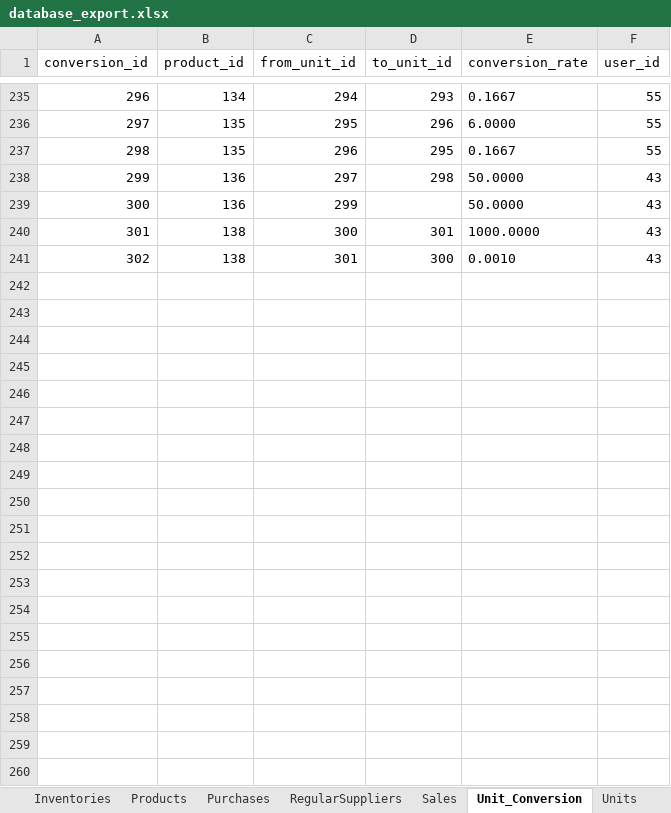
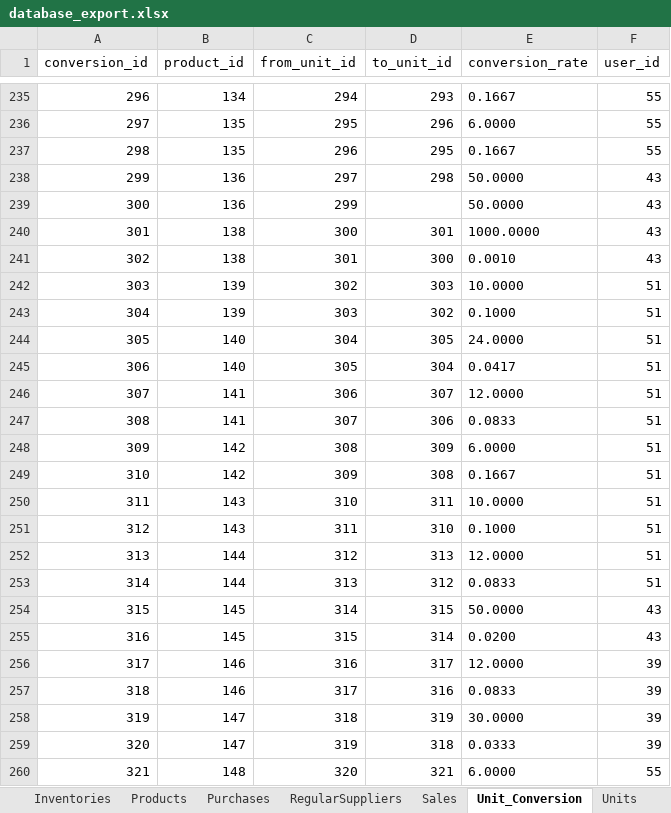
Before and after one commit to sanathpai/ZambiaShoppe, an Excel workbook: backend/src/database_export.xlsx, sheet Unit_Conversion, drawn as a sheet; only a part is shown, gaps mark what is left out; values as stored, in another font and other column widths than the file's, no borders; the diff covers the shown part only; the diff names each change by its address in the sheet, - before the commit and + after, or states it on an @@ line.

```diff
--- a/backend/src/database_export.xlsx (sheet Unit_Conversion)
+++ b/backend/src/database_export.xlsx (sheet Unit_Conversion)
+row 242: 303 | 139 | 302 | 303 | 10.0000 | 51
+row 243: 304 | 139 | 303 | 302 | 0.1000 | 51
+row 244: 305 | 140 | 304 | 305 | 24.0000 | 51
+row 245: 306 | 140 | 305 | 304 | 0.0417 | 51
+row 246: 307 | 141 | 306 | 307 | 12.0000 | 51
+row 247: 308 | 141 | 307 | 306 | 0.0833 | 51
+row 248: 309 | 142 | 308 | 309 | 6.0000 | 51
+row 249: 310 | 142 | 309 | 308 | 0.1667 | 51
+row 250: 311 | 143 | 310 | 311 | 10.0000 | 51
+row 251: 312 | 143 | 311 | 310 | 0.1000 | 51
+row 252: 313 | 144 | 312 | 313 | 12.0000 | 51
+row 253: 314 | 144 | 313 | 312 | 0.0833 | 51
+row 254: 315 | 145 | 314 | 315 | 50.0000 | 43
+row 255: 316 | 145 | 315 | 314 | 0.0200 | 43
+row 256: 317 | 146 | 316 | 317 | 12.0000 | 39
+row 257: 318 | 146 | 317 | 316 | 0.0833 | 39
+row 258: 319 | 147 | 318 | 319 | 30.0000 | 39
+row 259: 320 | 147 | 319 | 318 | 0.0333 | 39
+row 260: 321 | 148 | 320 | 321 | 6.0000 | 55
```
Also changed, not shown: 50 added rows elsewhere in this sheet, sheet Sales, sheet Units, sheet Inventories, sheet Products, sheet Purchases, sheet Users, 1 more sheet, other sheet tabs, 6 other files.
